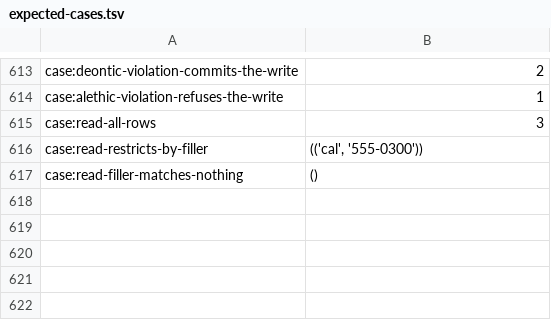
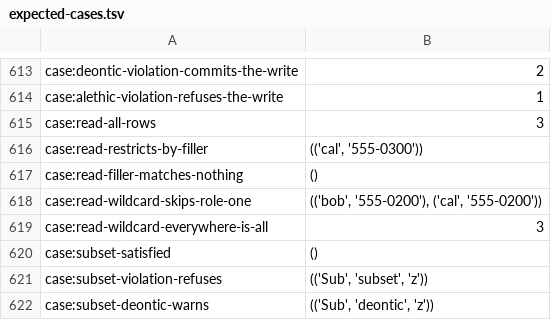
Before and after one commit to sam-lippert/arest, a TSV file: engine/shared/expected-cases.tsv, drawn as a sheet; only a part is shown, gaps mark what is left out; the diff names each change by its address in the sheet, - before the commit and + after, or states it on an @@ line.

```diff
--- a/engine/shared/expected-cases.tsv
+++ b/engine/shared/expected-cases.tsv
+row 618: case:read-wildcard-skips-role-one | (('bob', '555-0200'), ('cal', '555-0200'))
+row 619: case:read-wildcard-everywhere-is-all | 3
+row 620: case:subset-satisfied | ()
+row 621: case:subset-violation-refuses | (('Sub', 'subset', 'z'))
+row 622: case:subset-deontic-warns | (('Sub', 'deontic', 'z'))
```
Also changed, not shown: 2 other files.
